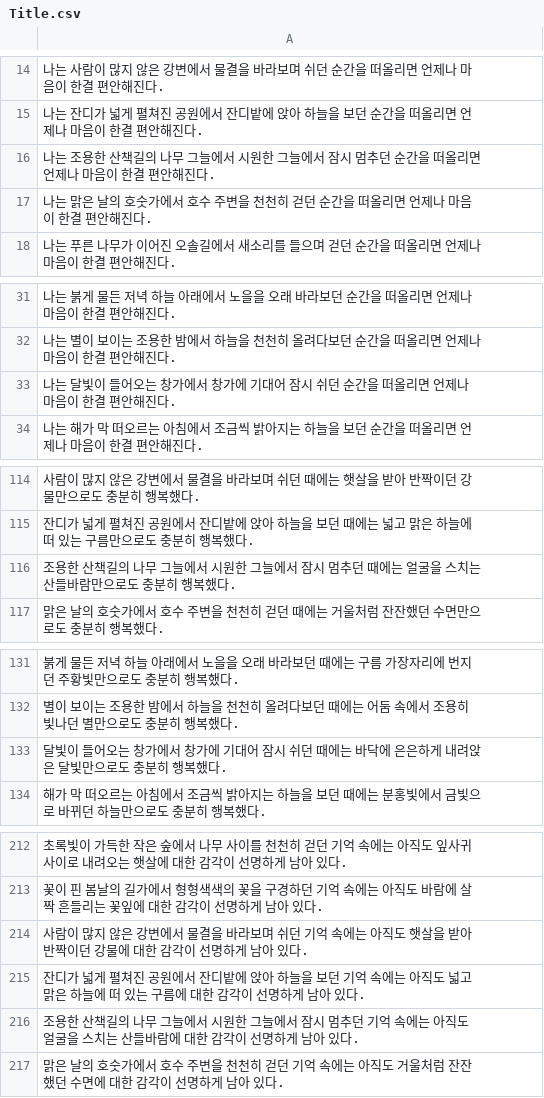
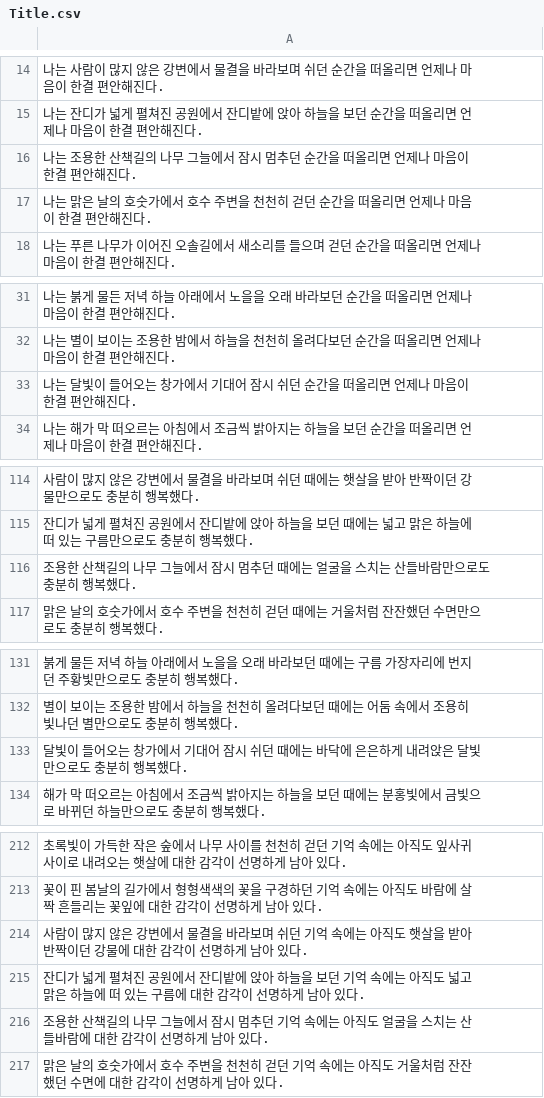
Before and after one commit to Ryu-Taehyun/Auto-Litural, a CSV file: csv/Title.csv, drawn as a sheet; only a part is shown, gaps mark what is left out; the diff covers the shown part only.

```diff
--- a/csv/Title.csv
+++ b/csv/Title.csv
@@ -15,3 +15,3 @@
 나는 잔디가 넓게 펼쳐진 공원에서 잔디밭에 앉아 하늘을 보던 순간을 떠올리면 언제나 마음이 한결 편안해진다.
-나는 조용한 산책길의 나무 그늘에서 시원한 그늘에서 잠시 멈추던 순간을 떠올리면 언제나 마음이 한결 편안해진다.
+나는 조용한 산책길의 나무 그늘에서 잠시 멈추던 순간을 떠올리면 언제나 마음이 한결 편안해진다.
 나는 맑은 날의 호숫가에서 호수 주변을 천천히 걷던 순간을 떠올리면 언제나 마음이 한결 편안해진다.
@@ -32,3 +32,3 @@
 나는 별이 보이는 조용한 밤에서 하늘을 천천히 올려다보던 순간을 떠올리면 언제나 마음이 한결 편안해진다.
-나는 달빛이 들어오는 창가에서 창가에 기대어 잠시 쉬던 순간을 떠올리면 언제나 마음이 한결 편안해진다.
+나는 달빛이 들어오는 창가에서 기대어 잠시 쉬던 순간을 떠올리면 언제나 마음이 한결 편안해진다.
 나는 해가 막 떠오르는 아침에서 조금씩 밝아지는 하늘을 보던 순간을 떠올리면 언제나 마음이 한결 편안해진다.
@@ -115,3 +115,3 @@
 잔디가 넓게 펼쳐진 공원에서 잔디밭에 앉아 하늘을 보던 때에는 넓고 맑은 하늘에 떠 있는 구름만으로도 충분히 행복했다.
-조용한 산책길의 나무 그늘에서 시원한 그늘에서 잠시 멈추던 때에는 얼굴을 스치는 산들바람만으로도 충분히 행복했다.
+조용한 산책길의 나무 그늘에서 잠시 멈추던 때에는 얼굴을 스치는 산들바람만으로도 충분히 행복했다.
 맑은 날의 호숫가에서 호수 주변을 천천히 걷던 때에는 거울처럼 잔잔했던 수면만으로도 충분히 행복했다.
@@ -132,3 +132,3 @@
 별이 보이는 조용한 밤에서 하늘을 천천히 올려다보던 때에는 어둠 속에서 조용히 빛나던 별만으로도 충분히 행복했다.
-달빛이 들어오는 창가에서 창가에 기대어 잠시 쉬던 때에는 바닥에 은은하게 내려앉은 달빛만으로도 충분히 행복했다.
+달빛이 들어오는 창가에서 기대어 잠시 쉬던 때에는 바닥에 은은하게 내려앉은 달빛만으로도 충분히 행복했다.
 해가 막 떠오르는 아침에서 조금씩 밝아지는 하늘을 보던 때에는 분홍빛에서 금빛으로 바뀌던 하늘만으로도 충분히 행복했다.
@@ -215,3 +215,3 @@
 잔디가 넓게 펼쳐진 공원에서 잔디밭에 앉아 하늘을 보던 기억 속에는 아직도 넓고 맑은 하늘에 떠 있는 구름에 대한 감각이 선명하게 남아 있다.
-조용한 산책길의 나무 그늘에서 시원한 그늘에서 잠시 멈추던 기억 속에는 아직도 얼굴을 스치는 산들바람에 대한 감각이 선명하게 남아 있다.
+조용한 산책길의 나무 그늘에서 잠시 멈추던 기억 속에는 아직도 얼굴을 스치는 산들바람에 대한 감각이 선명하게 남아 있다.
 맑은 날의 호숫가에서 호수 주변을 천천히 걷던 기억 속에는 아직도 거울처럼 잔잔했던 수면에 대한 감각이 선명하게 남아 있다.
```
Also changed, not shown: 23 edited cells elsewhere in this file, csv/4.csv, csv/6.csv, 9 other files.
